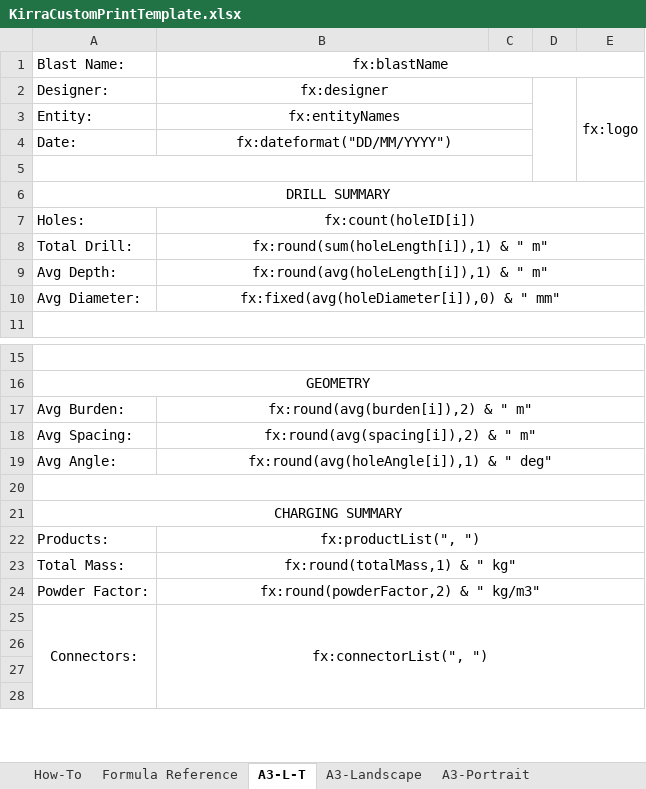
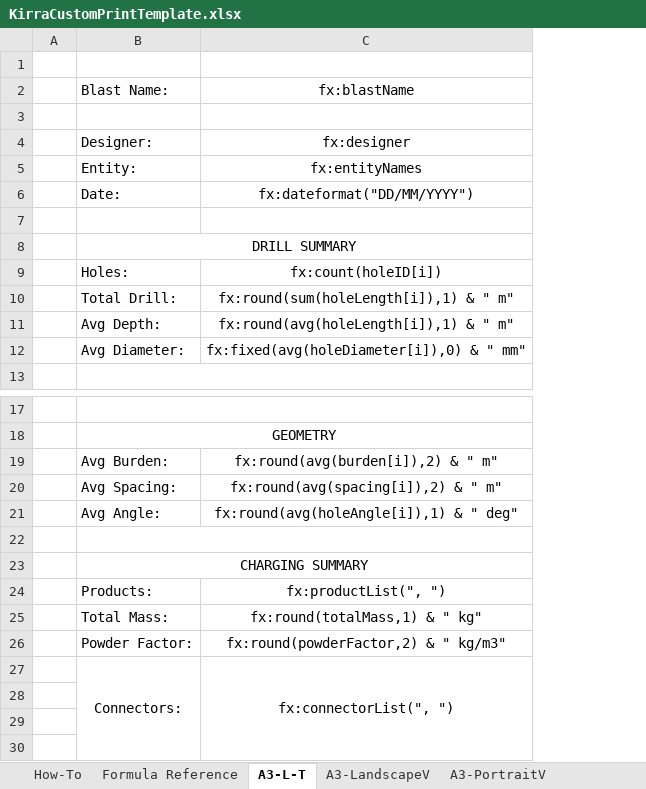
Before and after one commit to brentbuffham/Kirra, an Excel workbook: src/referenceFiles/XLSX/KirraCustomPrintTemplate.xlsx, sheet A3-L-T, drawn as a sheet; only a part is shown, gaps mark what is left out; values as stored, in another font and other column widths than the file's, no borders; charts and pictures not drawn; removed rows and columns are numbered as before the commit, all else as after; the diff covers the shown part only; the diff names each change by its address in the sheet, - before the commit and + after, or states it on an @@ line.

```diff
--- a/src/referenceFiles/XLSX/KirraCustomPrintTemplate.xlsx (sheet A3-L-T)
+++ b/src/referenceFiles/XLSX/KirraCustomPrintTemplate.xlsx (sheet A3-L-T)
-sheet tab: A3-Landscape
+sheet tab: A3-LandscapeV
-sheet tab: A3-Portrait
+sheet tab: A3-PortraitV
+column A, empty
-column C, empty
-column D, empty
-column E, row 2: fx:logo
+row 1: (empty)
-B1:E1 merged
+row 3: (empty)
-B2:C2 merged
-B3:C3 merged
-B4:C4 merged
-A5:C5 merged
-B7:E7 merged
-B8:E8 merged
-B9:E9 merged
-B10:E10 merged
-B17:E17 merged
-B18:E18 merged
-B19:E19 merged
-B22:E22 merged
-B23:E23 merged
-B24:E24 merged
```
Also changed, not shown: merged cells elsewhere in this sheet, sheet Formula Reference, sheet A3-LandscapeV, sheet How-To, sheet A3-PortraitV, other sheet tabs, charts or pictures, 58 other files.
